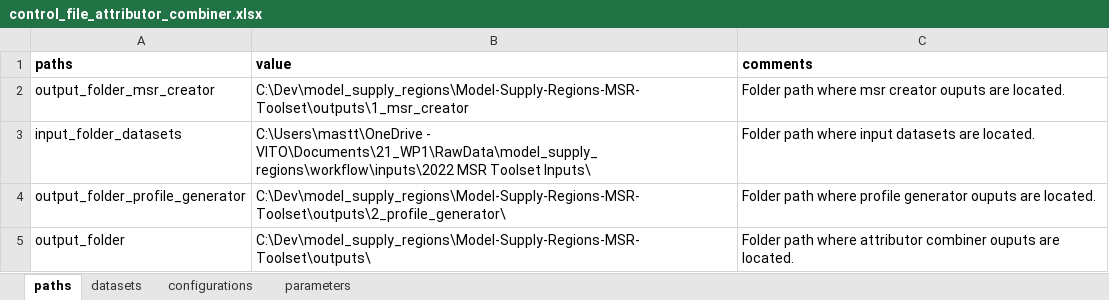
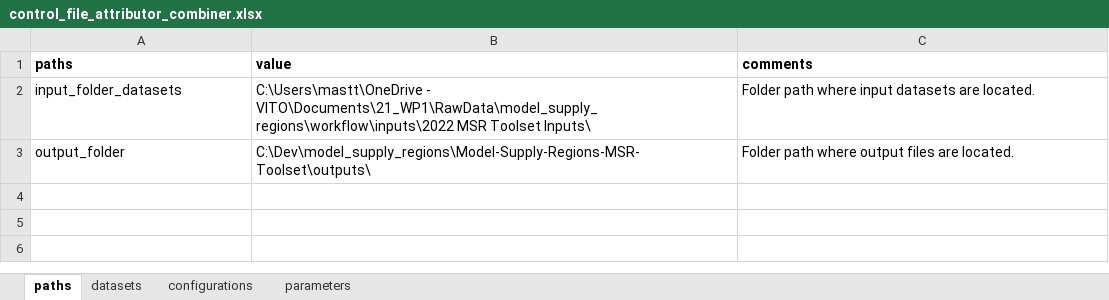
Before and after one commit to VUB-HYDR/model_supply_regions, an Excel workbook: 3_attributor_combiner/control_file_attributor_combiner.xlsx, sheet paths, drawn as a sheet; values as stored, in another font and other column widths than the file's, no borders; table styles not drawn; removed rows and columns are numbered as before the commit, all else as after; the diff names each change by its address in the sheet, - before the commit and + after, or states it on an @@ line.

```diff
--- a/3_attributor_combiner/control_file_attributor_combiner.xlsx (sheet paths)
+++ b/3_attributor_combiner/control_file_attributor_combiner.xlsx (sheet paths)
-row 2: output_folder_msr_creator | C:\Dev\model_supply_regions\Model-Supply-Regions-MSR-Toolset\outputs\1_msr_creator | Folder path where msr creator ouputs are located.
-row 4: output_folder_profile_generator | C:\Dev\model_supply_regions\Model-Supply-Regions-MSR-Toolset\outputs\2_profile_generator\ | Folder path where profile generator ouputs are located.
-C3 (comments): …path where attributor combiner ouputs are located.
+C3 (comments): …path where output files are located.
```
Also changed, not shown: 2_profile_generator/control_file_profile_generator.xlsx, 2 other files.
